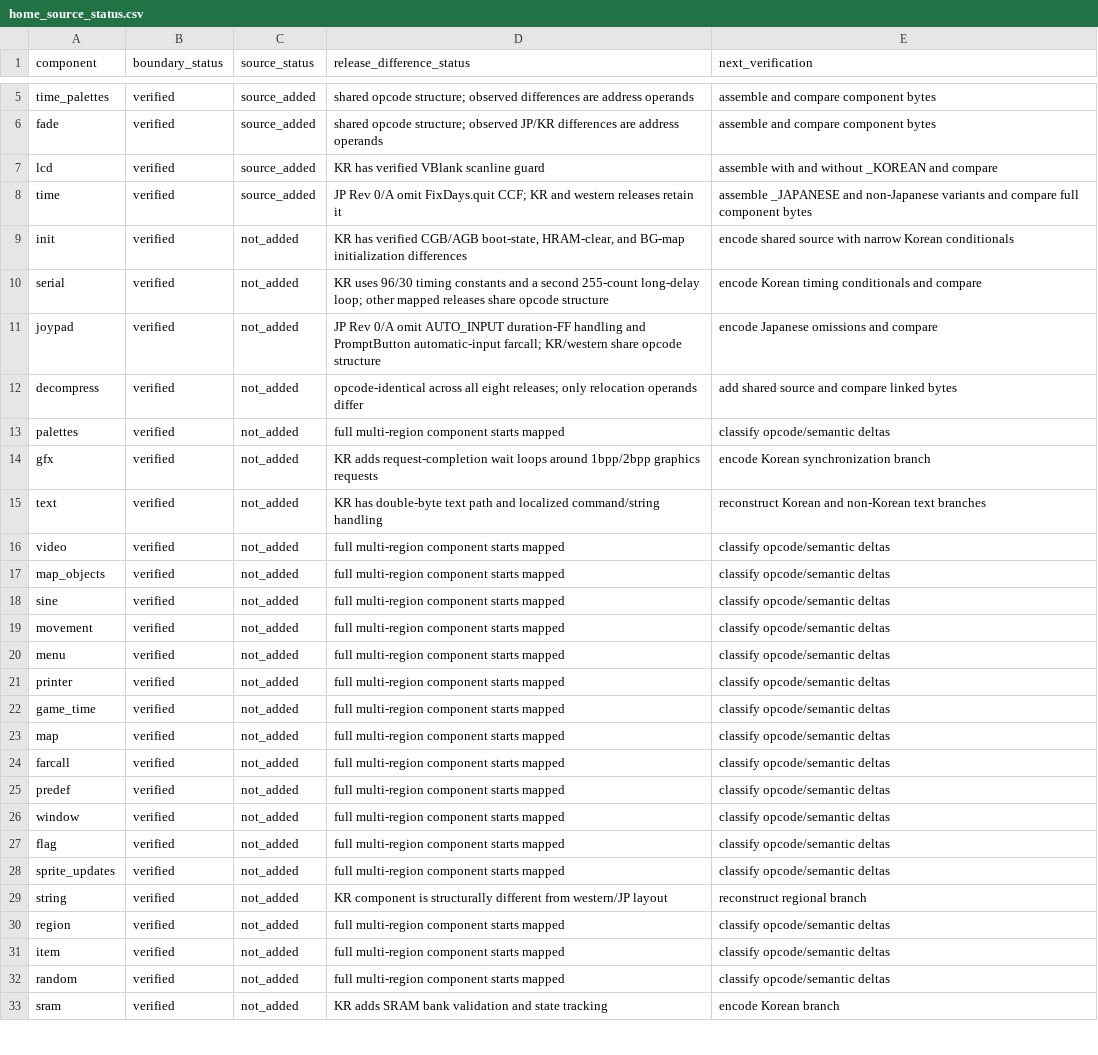
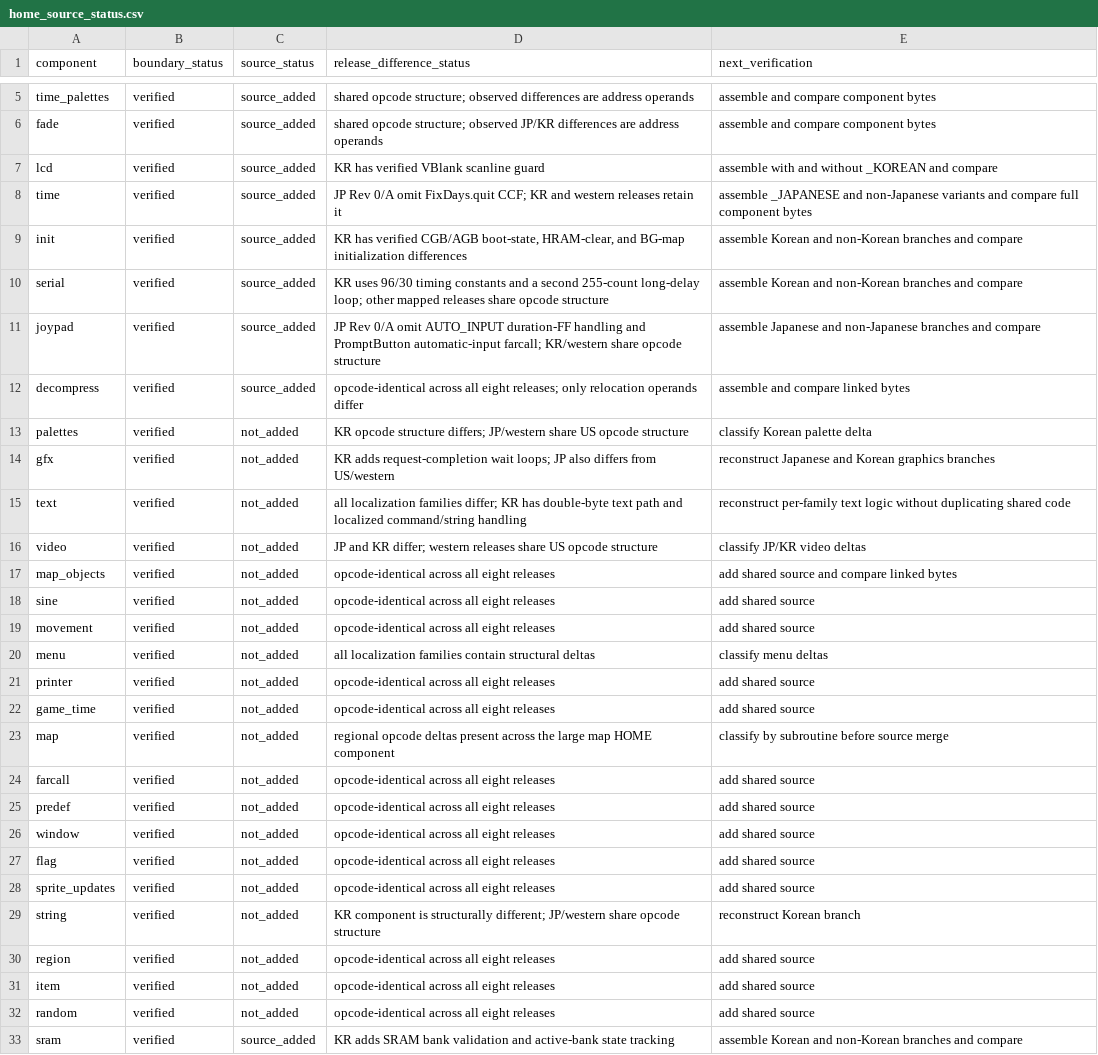
Before and after one commit to SakuraiTsubaki/PocketMonsters-Gin-Disassembly, a CSV file: analysis/home_source_status.csv, drawn as a sheet; only a part is shown, gaps mark what is left out; the diff covers the shown part only; the diff names each change by its address in the sheet, - before the commit and + after, or states it on an @@ line.

Commit message:
Synchronize Bank 00 source-status matrix with reconstructed files

```diff
--- a/analysis/home_source_status.csv
+++ b/analysis/home_source_status.csv
-C9:C12 (source_status): not_added
+C9:C12 (source_status): source_added
-E9 (next_verification): encode shared source with narrow Korean conditionals
+E9 (next_verification): assemble Korean and non-Korean branches and compare
-E10 (next_verification): encode Korean timing conditionals and compare
+E10 (next_verification): assemble Korean and non-Korean branches and compare
-E11 (next_verification): encode Japanese omissions and compare
+E11 (next_verification): assemble Japanese and non-Japanese branches and compare
-E12 (next_verification): add shared source and compare linked bytes
+E12 (next_verification): assemble and compare linked bytes
-D13 (release_difference_status): full multi-region component starts mapped
+D13 (release_difference_status): KR opcode structure differs; JP/western share US opcode structure
-E13 (next_verification): classify opcode/semantic deltas
+E13 (next_verification): classify Korean palette delta
-D14 (release_difference_status): …request-completion wait loops around 1bpp/2bpp graphics requests
+D14 (release_difference_status): …request-completion wait loops; JP also differs from US/western
-E14 (next_verification): encode Korean synchronization branch
+E14 (next_verification): reconstruct Japanese and Korean graphics branches
-D15 (release_difference_status): KR has…
+D15 (release_difference_status): all localization families differ; KR has…
-E15 (next_verification): reconstruct Korean and non-Korean text branches
+E15 (next_verification): reconstruct per-family text logic without duplicating shared code
-D16 (release_difference_status): full multi-region component starts mapped
+D16 (release_difference_status): JP and KR differ; western releases share US opcode structure
-E16 (next_verification): classify opcode/semantic deltas
+E16 (next_verification): classify JP/KR video deltas
-D17:D19 (release_difference_status): full multi-region component starts mapped
+D17:D19 (release_difference_status): opcode-identical across all eight releases
-E17 (next_verification): classify opcode/semantic deltas
+E17 (next_verification): add shared source and compare linked bytes
-E18:E19 (next_verification): classify opcode/semantic deltas
+E18:E19 (next_verification): add shared source
-D20 (release_difference_status): full multi-region component starts mapped
+D20 (release_difference_status): all localization families contain structural deltas
-E20 (next_verification): classify opcode/semantic deltas
+E20 (next_verification): classify menu deltas
-D21:D22 (release_difference_status): full multi-region component starts mapped
+D21:D22 (release_difference_status): opcode-identical across all eight releases
-E21:E22 (next_verification): classify opcode/semantic deltas
+E21:E22 (next_verification): add shared source
-D23 (release_difference_status): full multi-region component starts mapped
+D23 (release_difference_status): regional opcode deltas present across the large map HOME component
-E23 (next_verification): classify opcode/semantic deltas
+E23 (next_verification): classify by subroutine before source merge
-D24:D28 (release_difference_status): full multi-region component starts mapped
+D24:D28 (release_difference_status): opcode-identical across all eight releases
-E24:E28 (next_verification): classify opcode/semantic deltas
+E24:E28 (next_verification): add shared source
-D29 (release_difference_status): …is structurally different from western/JP layout
+D29 (release_difference_status): …is structurally different; JP/western share opcode structure
-E29 (next_verification): reconstruct regional branch
+E29 (next_verification): reconstruct Korean branch
-D30:D32 (release_difference_status): full multi-region component starts mapped
+D30:D32 (release_difference_status): opcode-identical across all eight releases
-E30:E32 (next_verification): classify opcode/semantic deltas
+E30:E32 (next_verification): add shared source
-C33 (source_status): not_added
+C33 (source_status): source_added
-D33 (release_difference_status): …validation and state tracking
+D33 (release_difference_status): …validation and active-bank state tracking
-E33 (next_verification): encode Korean branch
+E33 (next_verification): assemble Korean and non-Korean branches and compare
```
Also changed, not shown: 52 edited cells elsewhere in this file.
